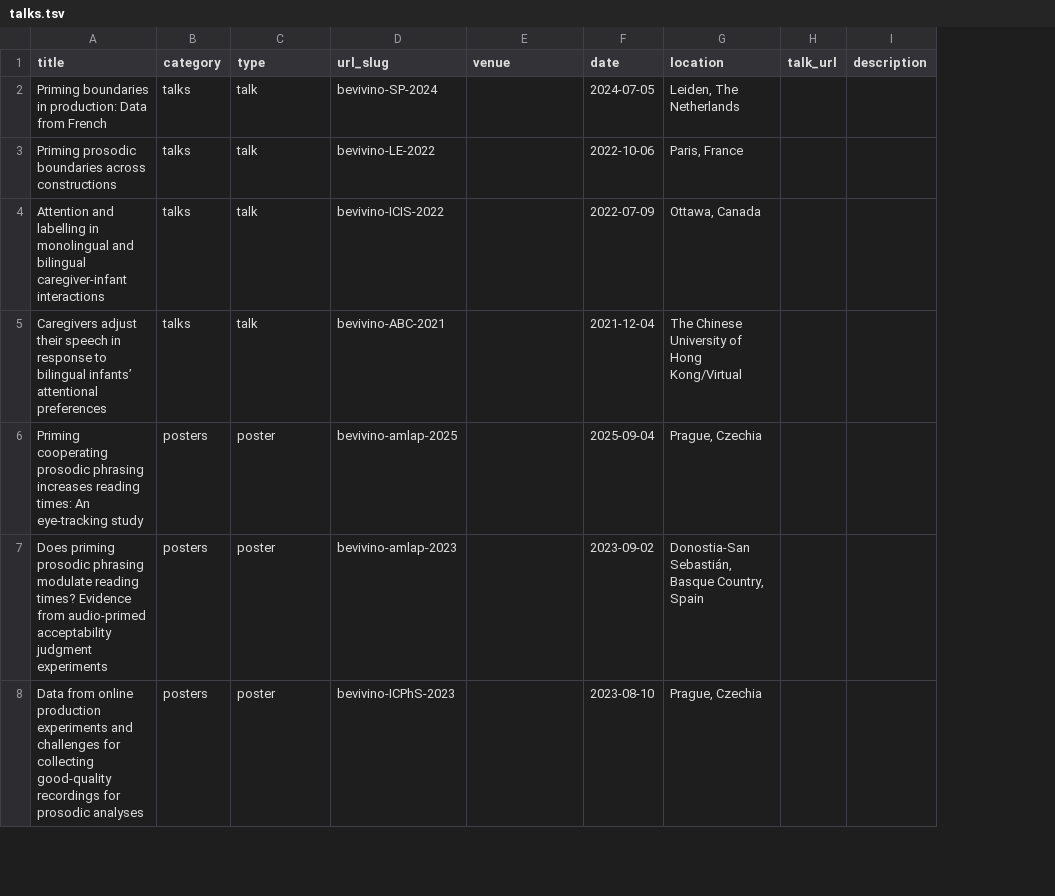
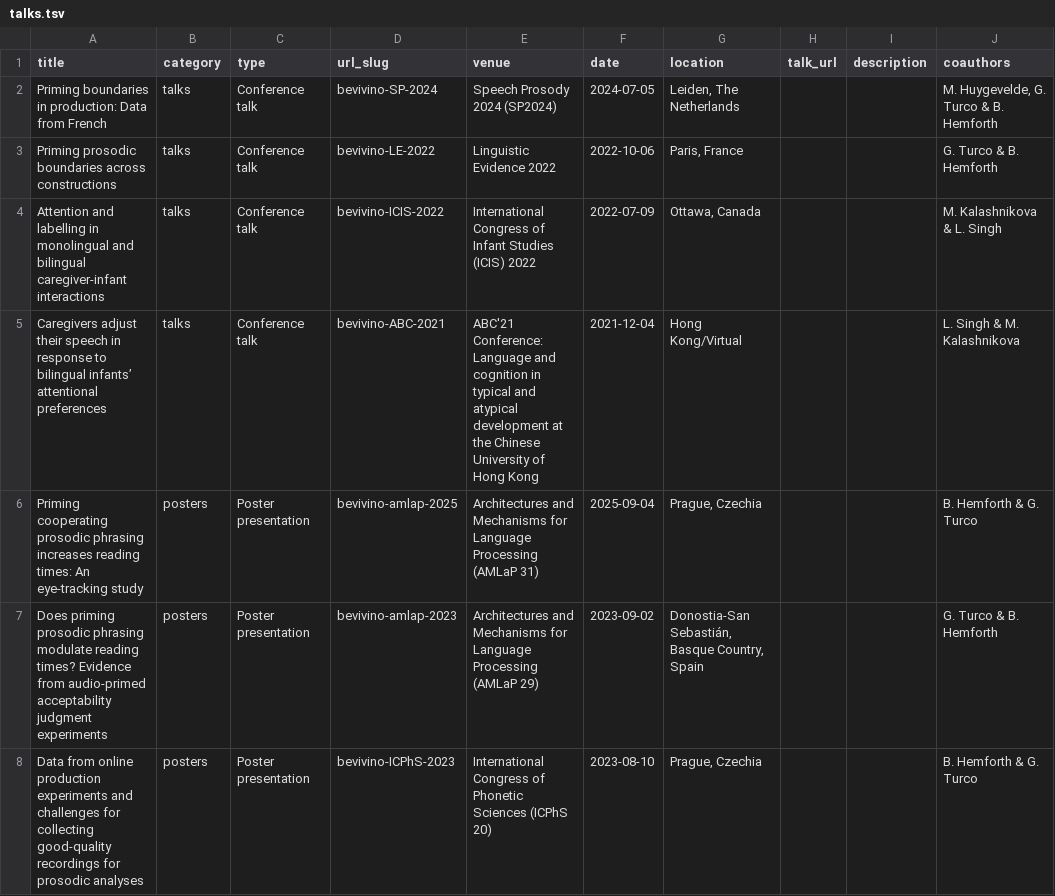
Before and after one commit to dbevivino/dbevivino.github.io, a TSV file: markdown_generator/talks.tsv, drawn as a sheet; only a part is shown; the diff covers the shown part only; the diff names each change by its address in the sheet, - before the commit and + after, or states it on an @@ line.

Commit message:
talks format

```diff
--- a/markdown_generator/talks.tsv
+++ b/markdown_generator/talks.tsv
+column J (coauthors), rows 2-8: M. Huygevelde, G. Turco & B. Hemforth | G. Turco & B. Hemforth | M. Kalashnikova & L. Singh | L. Singh & M. Kalashnikova | B. Hemforth & G. Turco | G. Turco & B. Hemforth | B. Hemforth & G. Turco
-C2:C5 (type): talk
+C2:C5 (type): Conference talk
-E2 (venue): (empty)
+E2 (venue): Speech Prosody 2024 (SP2024)
-E3 (venue): (empty)
+E3 (venue): Linguistic Evidence 2022
-E4 (venue): (empty)
+E4 (venue): International Congress of Infant Studies (ICIS) 2022
-E5 (venue): (empty)
+E5 (venue): ABC'21 Conference: Language and cognition in typical and atypical development at the Chinese University of Hong Kong
-G5 (location): The Chinese University of Hong Kong/Virtual
+G5 (location): Hong Kong/Virtual
-C6:C8 (type): poster
+C6:C8 (type): Poster presentation
-E6 (venue): (empty)
+E6 (venue): Architectures and Mechanisms for Language Processing (AMLaP 31)
-E7 (venue): (empty)
+E7 (venue): Architectures and Mechanisms for Language Processing (AMLaP 29)
-E8 (venue): (empty)
+E8 (venue): International Congress of Phonetic Sciences (ICPhS 20)
```
Also changed, not shown: 18 edited cells elsewhere in this file, 18 other files.
